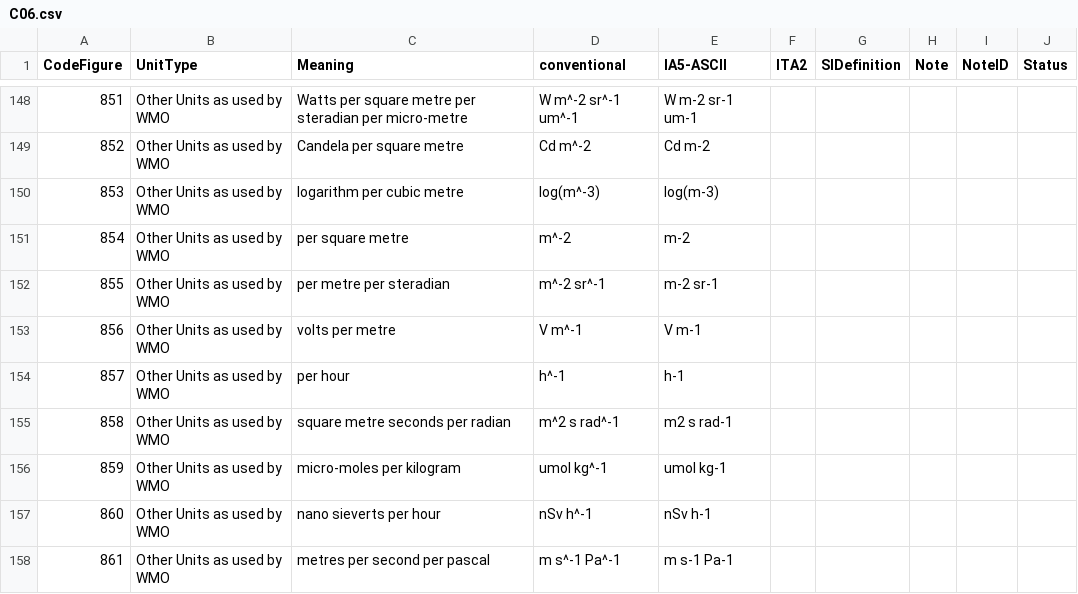
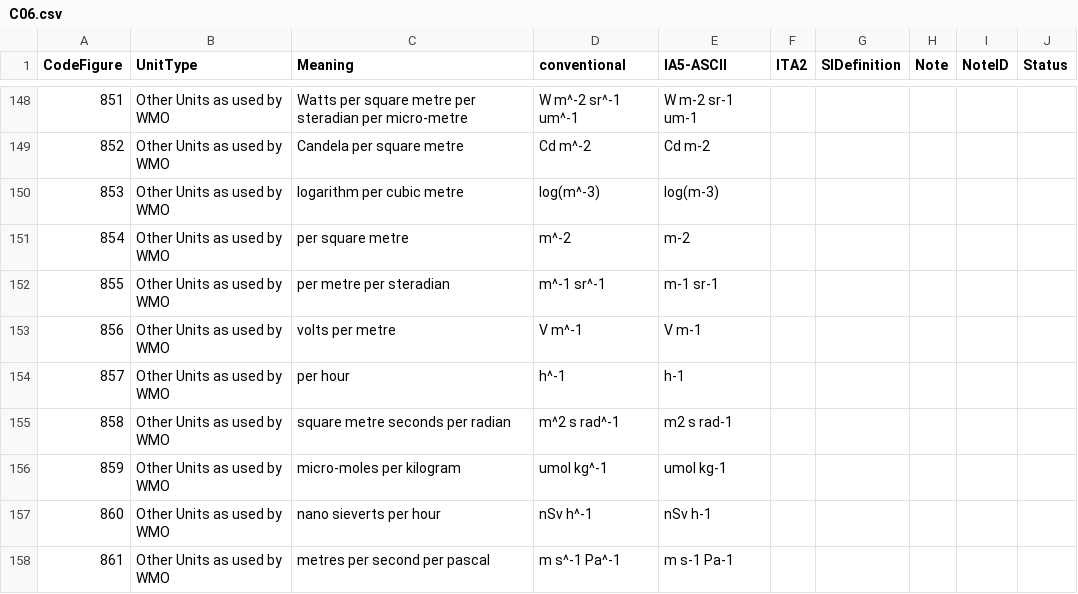
Before and after one commit to wmo-im/CCT, a CSV file: C06.csv, drawn as a sheet; only a part is shown, gaps mark what is left out.

Commit message:
Update C06.csv - fix error

```diff
--- a/C06.csv
+++ b/C06.csv
@@ -151,3 +151,3 @@ CodeFigure,UnitType,Meaning,conventional,IA5-ASCII,ITA2,SIDefinition,Note,NoteID
 854,Other Units as used by WMO,per square metre,m^-2,m-2,,,,,
-855,Other Units as used by WMO,per metre per steradian,m^-2 sr^-1,m-2 sr-1,,,,,
+855,Other Units as used by WMO,per metre per steradian,m^-1 sr^-1,m-1 sr-1,,,,,
 856,Other Units as used by WMO,volts per metre,V m^-1,V m-1,,,,,
```
